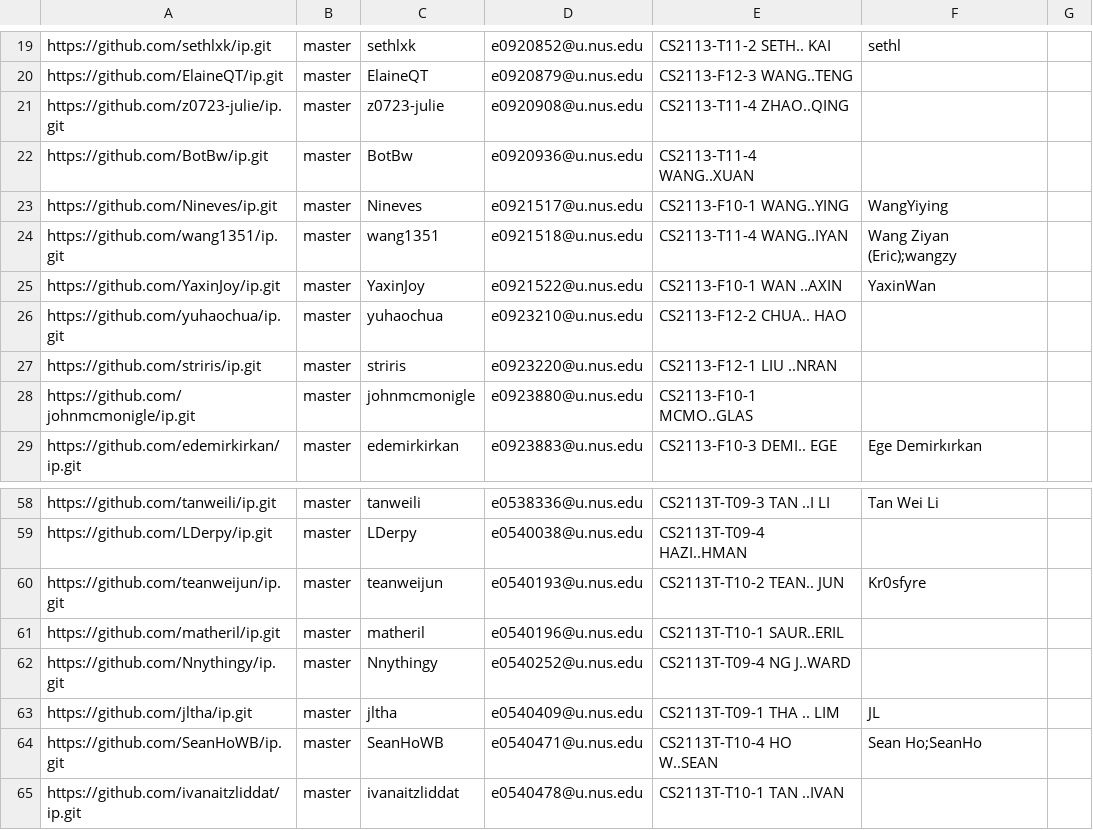
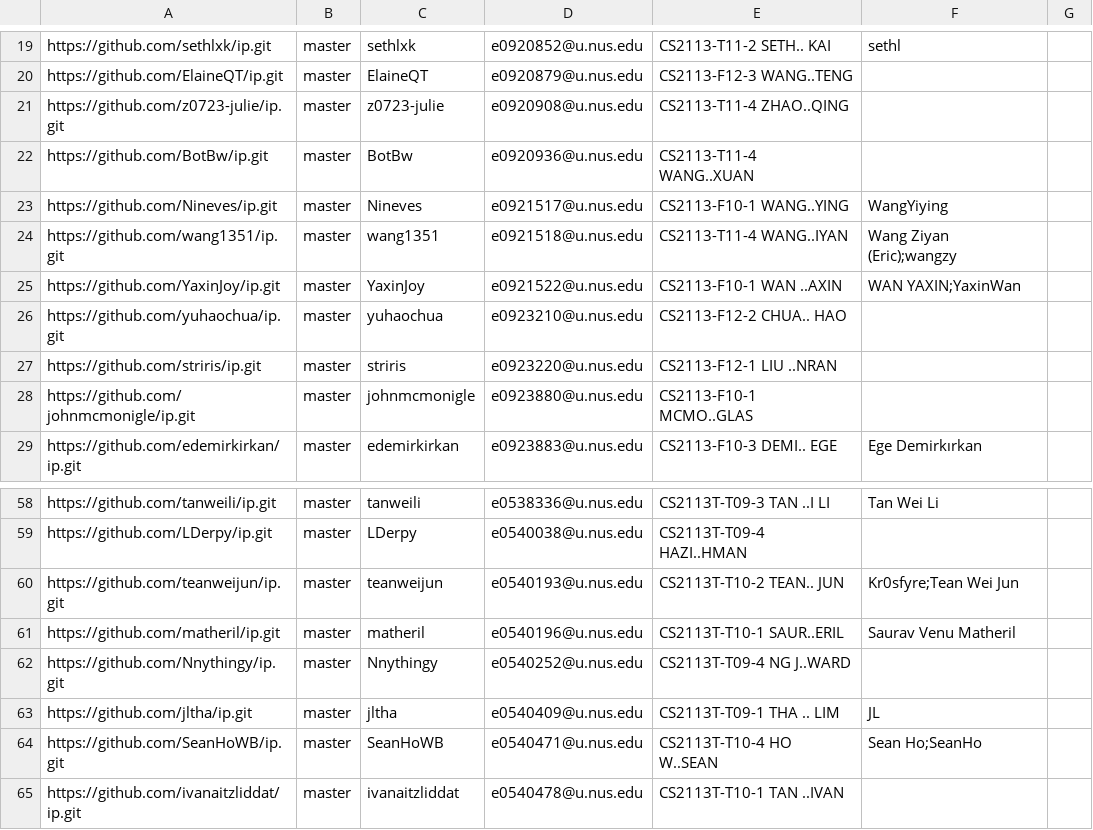
Before and after one commit to nus-cs2113-AY2122S2/ip-dashboard, a CSV file: configs/author-config.csv, drawn as a sheet; only a part is shown, gaps mark what is left out.

Commit message:
Update configs

```diff
--- a/configs/author-config.csv
+++ b/configs/author-config.csv
@@ -24,3 +24,3 @@ https://github.com/Nineves/ip.git,master,Nineves,e0921517@u.nus.edu,CS2113-F10-1
 https://github.com/wang1351/ip.git,master,wang1351,e0921518@u.nus.edu,CS2113-T11-4 WANG..IYAN,Wang Ziyan (Eric);wangzy,
-https://github.com/YaxinJoy/ip.git,master,YaxinJoy,e0921522@u.nus.edu,CS2113-F10-1 WAN ..AXIN,YaxinWan,
+https://github.com/YaxinJoy/ip.git,master,YaxinJoy,e0921522@u.nus.edu,CS2113-F10-1 WAN ..AXIN,WAN YAXIN;YaxinWan,
 https://github.com/yuhaochua/ip.git,master,yuhaochua,e0923210@u.nus.edu,CS2113-F12-2 CHUA.. HAO,,
@@ -59,4 +59,4 @@ https://github.com/tanweili/ip.git,master,tanweili,e0538336@u.nus.edu,CS2113T-T0
 https://github.com/LDerpy/ip.git,master,LDerpy,e0540038@u.nus.edu,CS2113T-T09-4 HAZI..HMAN,,
-https://github.com/teanweijun/ip.git,master,teanweijun,e0540193@u.nus.edu,CS2113T-T10-2 TEAN.. JUN,Kr0sfyre,
-https://github.com/matheril/ip.git,master,matheril,e0540196@u.nus.edu,CS2113T-T10-1 SAUR..ERIL,,
+https://github.com/teanweijun/ip.git,master,teanweijun,e0540193@u.nus.edu,CS2113T-T10-2 TEAN.. JUN,Kr0sfyre;Tean Wei Jun,
+https://github.com/matheril/ip.git,master,matheril,e0540196@u.nus.edu,CS2113T-T10-1 SAUR..ERIL,Saurav Venu Matheril,
 https://github.com/Nnythingy/ip.git,master,Nnythingy,e0540252@u.nus.edu,CS2113T-T09-4 NG J..WARD,,
```
